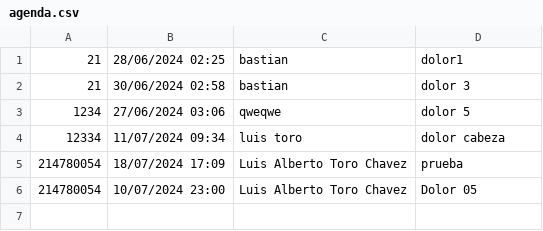
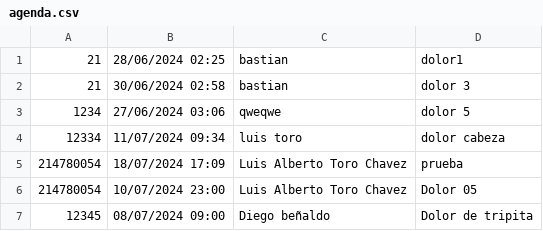
Before and after one commit to Toritou/ObjectiveClass, a CSV file: agenda.csv, drawn as a sheet; the diff names each change by its address in the sheet, - before the commit and + after, or states it on an @@ line.

```diff
--- a/agenda.csv
+++ b/agenda.csv
+row 7: 12345 | 08/07/2024 09:00 | Diego beñaldo | Dolor de tripita
```
Also changed, not shown: pacientes.csv, 1 other file.
